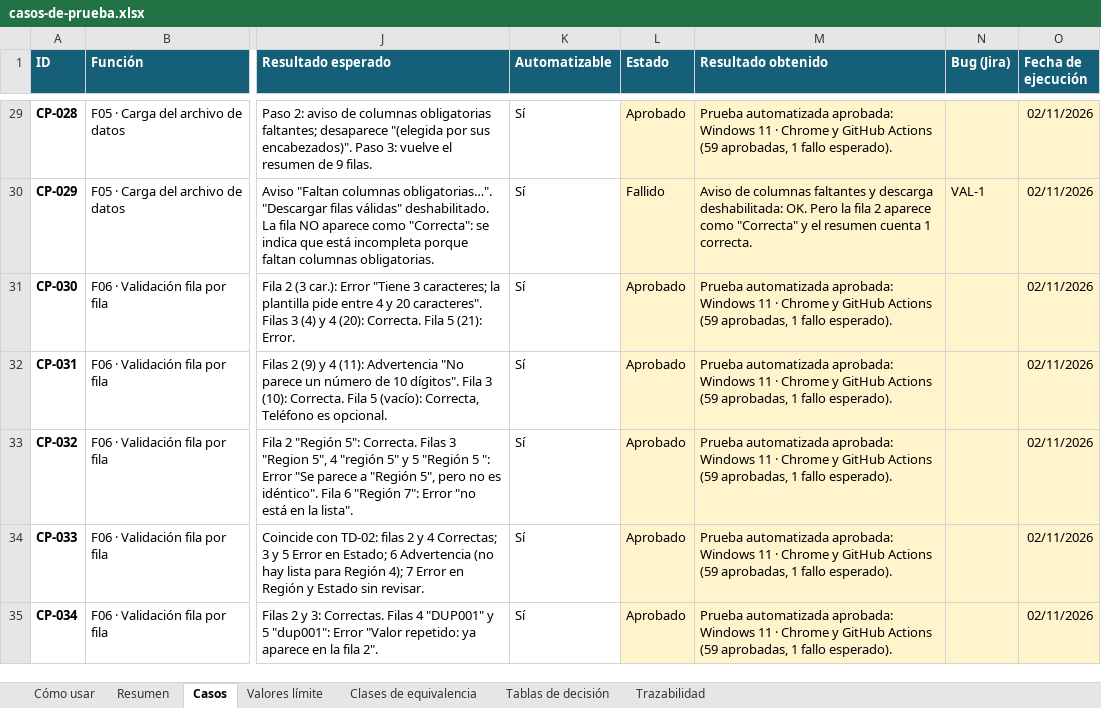
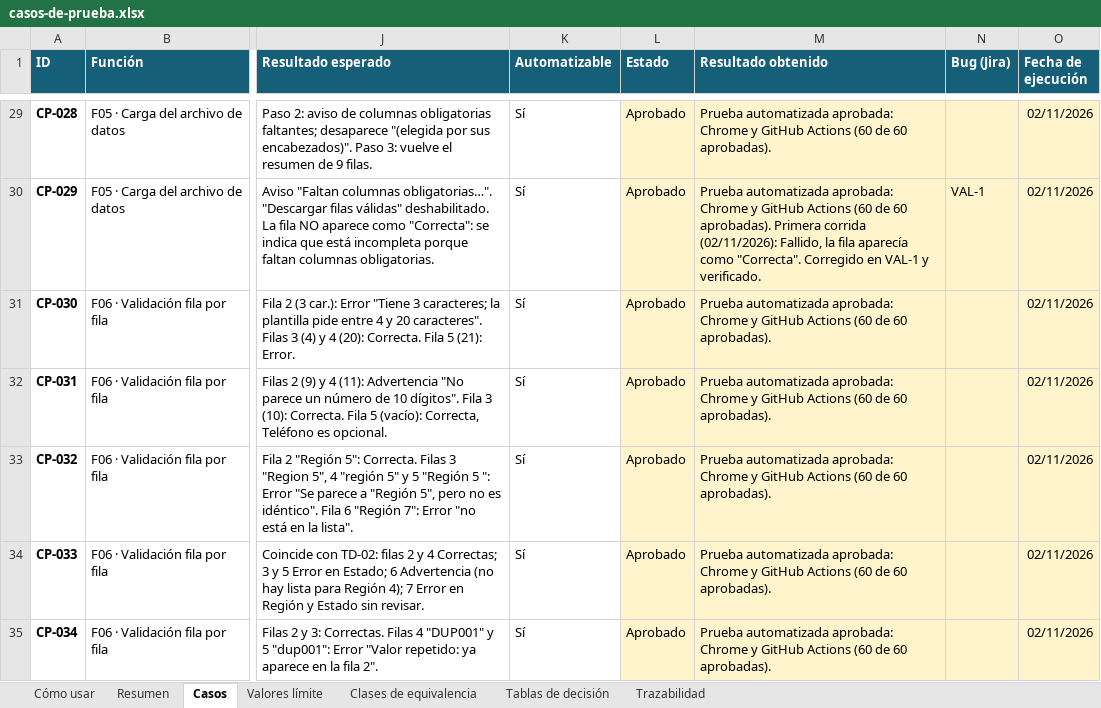
Before and after one commit to adinavarela-hue/validacarga, an Excel workbook: docs/casos-de-prueba.xlsx, sheet Casos, drawn as a sheet; only a part is shown, gaps mark what is left out; values as stored, in another font and other column widths than the file's, no borders; charts and pictures and conditional formats not drawn; the diff covers the shown part only; the diff names each change by its address in the sheet, - before the commit and + after, or states it on an @@ line.

```diff
--- a/docs/casos-de-prueba.xlsx (sheet Casos)
+++ b/docs/casos-de-prueba.xlsx (sheet Casos)
-M29 (Resultado obtenido): …automatizada aprobada: Windows 11 · Chrome y GitHub Actions (59 aprobadas, 1 fallo esperado).
+M29 (Resultado obtenido): …automatizada aprobada: Chrome y GitHub Actions (60 de 60 aprobadas).
-L30 (Estado): Fallido
+L30 (Estado): Aprobado
-M30 (Resultado obtenido): Aviso de columnas faltantes y descarga deshabilitada: OK. Pero la fila 2 aparece como "Correcta" y el resumen cuenta 1 correcta.
+M30 (Resultado obtenido): Prueba automatizada aprobada: Chrome y GitHub Actions (60 de 60 aprobadas). Primera corrida (02/11/2026): Fallido, la fila aparecía como "Correcta". Corregido en VAL-1 y verificado.
-M31:M35 (Resultado obtenido): …automatizada aprobada: Windows 11 · Chrome y GitHub Actions (59 aprobadas, 1 fallo esperado).
+M31:M35 (Resultado obtenido): …automatizada aprobada: Chrome y GitHub Actions (60 de 60 aprobadas).
```
Also changed, not shown: 48 edited cells elsewhere in this sheet, sheet Resumen, sheet Trazabilidad, 7 other files.
